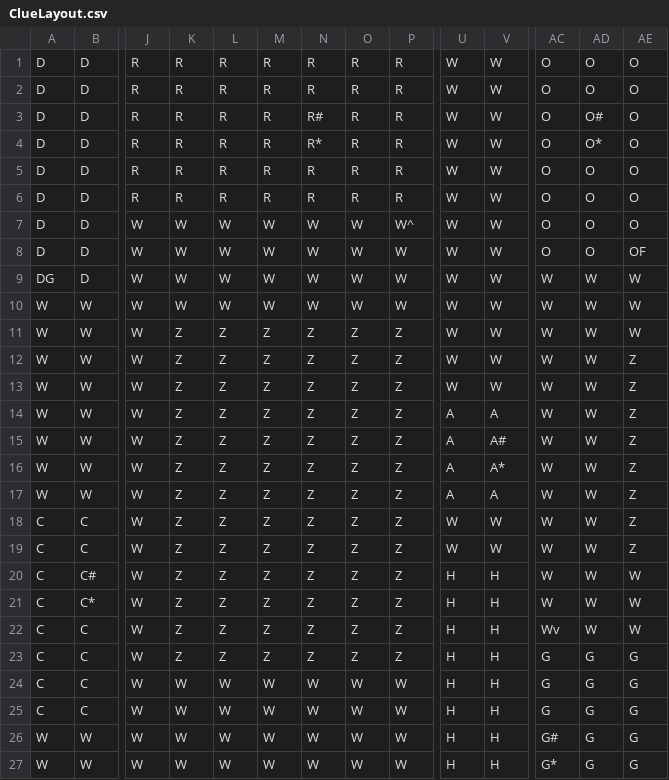
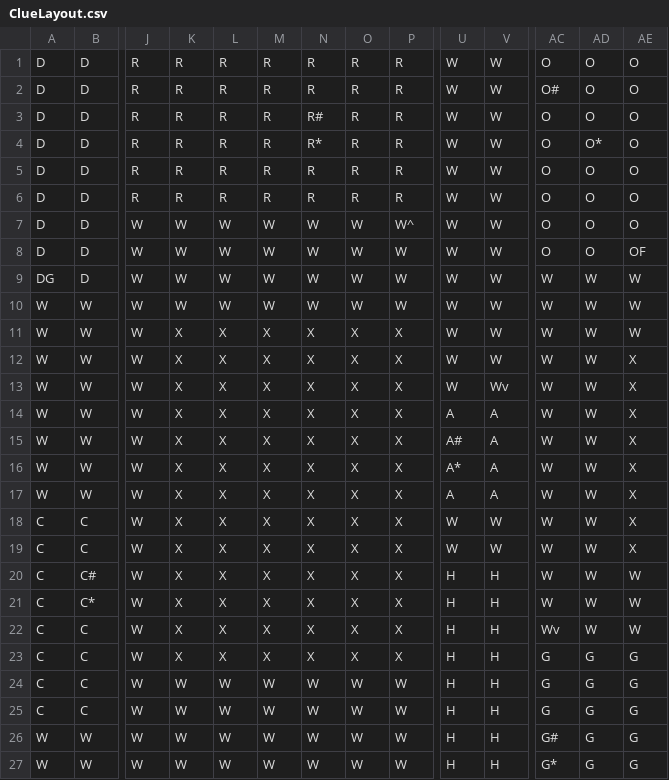
Before and after one commit to xanderpolitis/Clue_Game-306, a CSV file: data/ClueLayout.csv, drawn as a sheet; only a part is shown, gaps mark what is left out; the diff names each change by its address in the sheet, - before the commit and + after, or states it on an @@ line.

```diff
--- a/data/ClueLayout.csv
+++ b/data/ClueLayout.csv
-AC2: O
+AC2: O#
-AD3: O#
+AD3: O
-K11:K23: Z
+K11:K23: X
-L11:L23: Z
+L11:L23: X
-M11:M23: Z
+M11:M23: X
-N11:N23: Z
+N11:N23: X
-O11:O23: Z
+O11:O23: X
-P11:P23: Z
+P11:P23: X
-AE12:AE19: Z
+AE12:AE19: X
-V13: W
+V13: Wv
-U15: A
+U15: A#
-V15: A#
+V15: A
-U16: A
+U16: A*
-V16: A*
+V16: A
```
Also changed, not shown: 8 other files.
